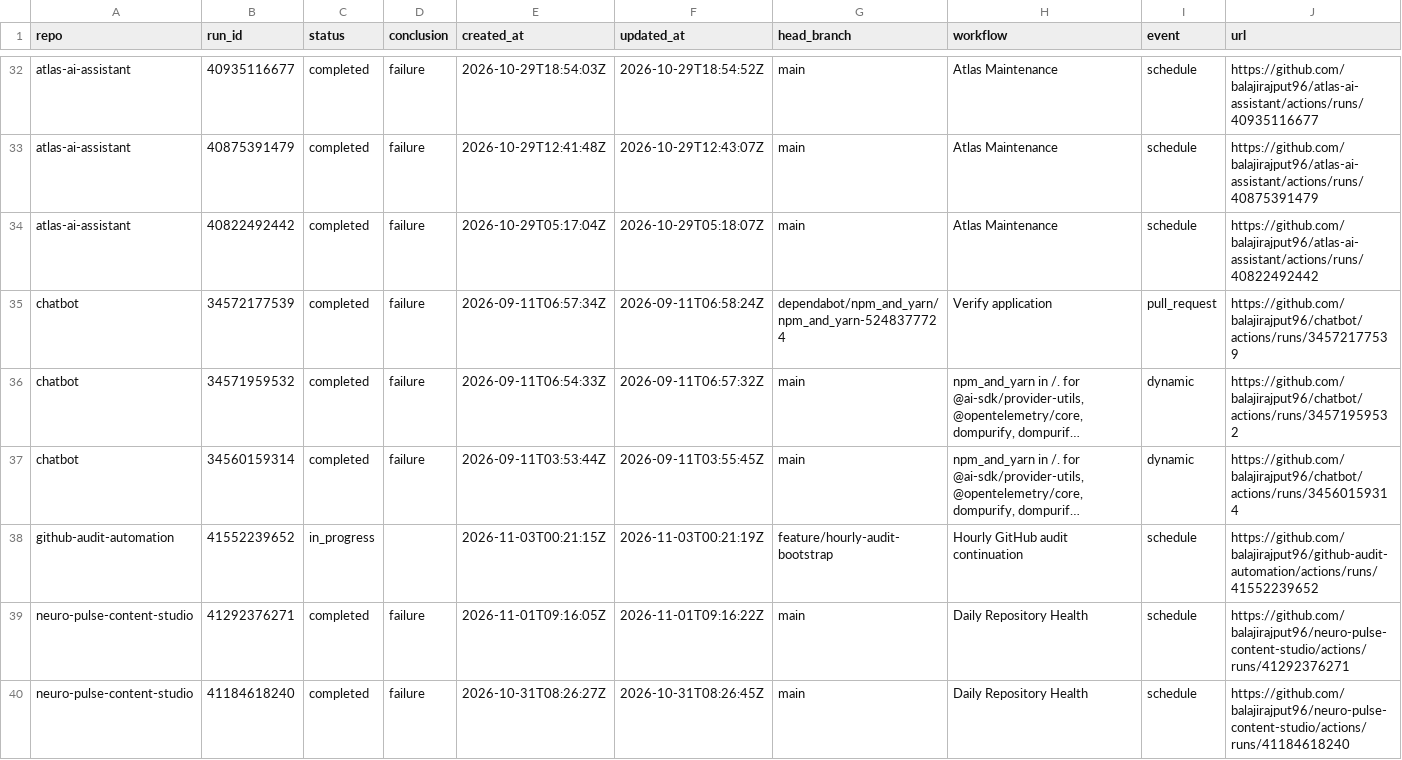
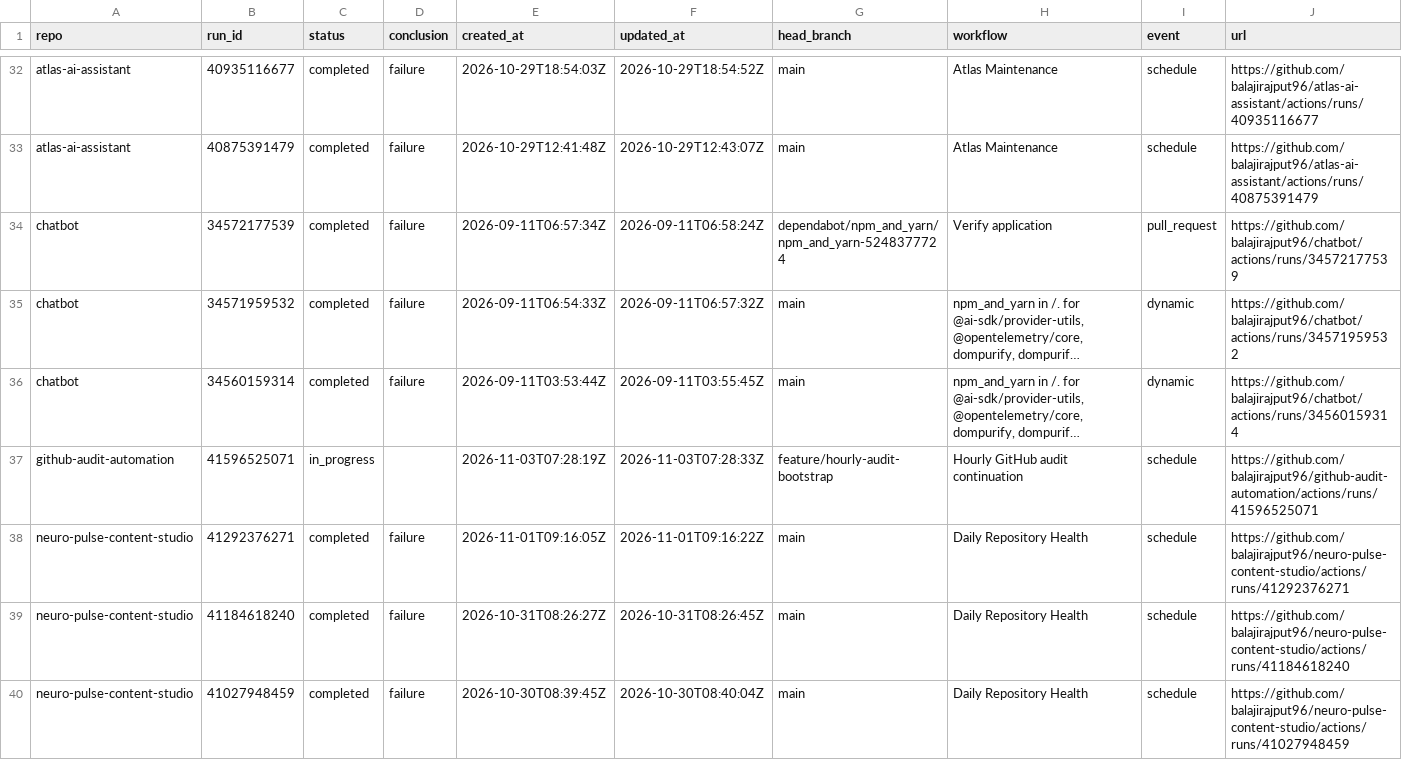
Before and after one commit to balajirajput96/github-audit-automation, a TSV file: artifacts/recent-failures.tsv, drawn as a sheet; only a part is shown, gaps mark what is left out; the shorter side is filled out with more unchanged rows; long unchanged cells end in …; removed rows and columns are numbered as before the commit, all else as after; the diff names each change by its address in the sheet, - before the commit and + after, or states it on an @@ line.

```diff
--- a/artifacts/recent-failures.tsv
+++ b/artifacts/recent-failures.tsv
-row 34: atlas-ai-assistant | 40822492442 | completed | failure | 2026-10-29T05:17:04Z | 2026-10-29T05:18:07Z | main | Atlas Maintenance | schedule | https://github.com/balajirajput96/atlas-ai-assistant/actions/runs/40822492442
-B37 (run_id): 41552239652
+B37 (run_id): 41596525071
-E37 (created_at): 2026-11-03T00:21:15Z
+E37 (created_at): 2026-11-03T07:28:19Z
-F37 (updated_at): 2026-11-03T00:21:19Z
+F37 (updated_at): 2026-11-03T07:28:33Z
-J37 (url): https://github.com/balajirajput96/github-audit-automation/actions/runs/41552239652
+J37 (url): https://github.com/balajirajput96/github-audit-automation/actions/runs/41596525071
```
Also changed, not shown: artifacts/recent-runs.tsv, artifacts/repos.tsv, 3 other files.
